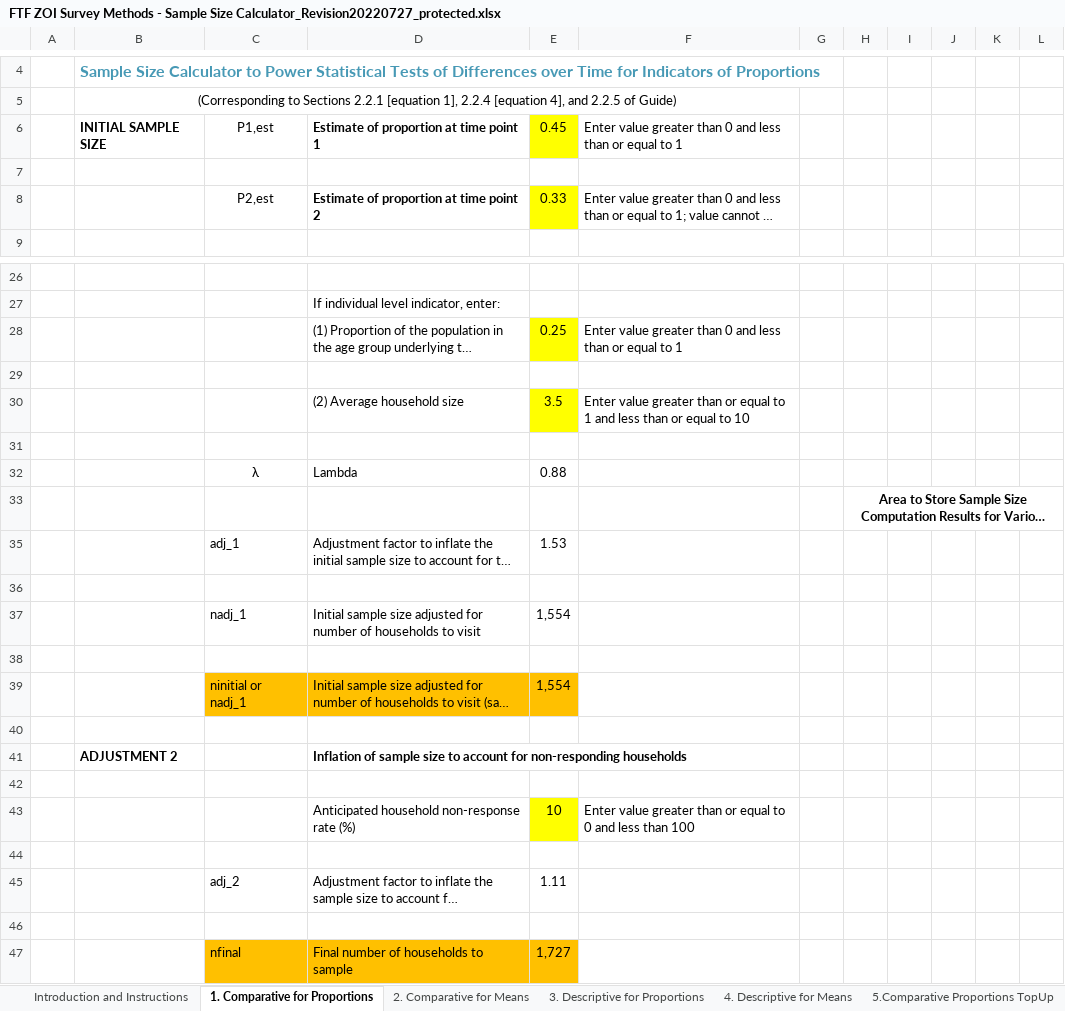
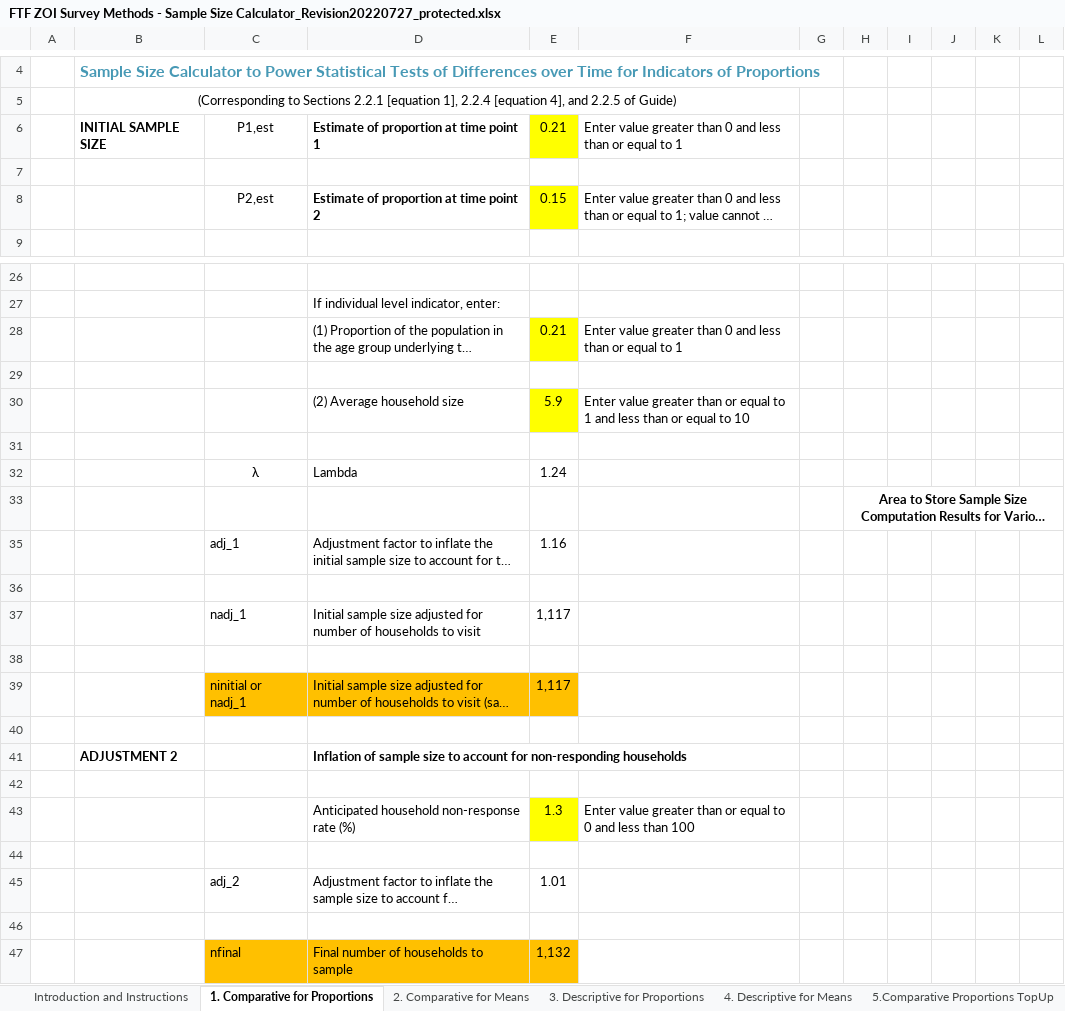
Before and after one commit to FTF-Survey-Methods-Toolkit/Feed-the-Future-Survey-Methods-Toolkit-Midline, an Excel workbook: 2.01 Sampling Guide and Sample Size Calculator/FTF ZOI Survey Methods - Sample Size Calculator_Revision20220727_protected.xlsx, sheet 1. Comparative for Proportions, drawn as a sheet; only a part is shown, gaps mark what is left out; long unchanged cells end in …; values as stored, in another font and other column widths than the file's, no borders; charts and pictures and conditional formats not drawn; the diff covers the shown part only; the diff names each change by its address in the sheet, - before the commit and + after, or states it on an @@ line.

```diff
--- a/2.01 Sampling Guide and Sample Size Calculator/FTF ZOI Survey Methods - Sample Size Calculator_Revision20220727_protected.xlsx (sheet 1. Comparative for Proportions)
+++ b/2.01 Sampling Guide and Sample Size Calculator/FTF ZOI Survey Methods - Sample Size Calculator_Revision20220727_protected.xlsx (sheet 1. Comparative for Proportions)
-E6: 0.45
+E6: 0.21
-E8: 0.33
+E8: 0.15
-E28: 0.25
+E28: 0.21
-E30: 3.5
+E30: 5.9
-E32: 0.88
+E32: 1.24
-E35: 1.53
+E35: 1.16
-E37: 1,554
+E37: 1,117
-E39: 1,554
+E39: 1,117
-E43: 10
+E43: 1.3
-E45: 1.11
+E45: 1.01
-E47: 1,727
+E47: 1,132
```
Also changed, not shown: 2 edited cells elsewhere in this sheet, sheet 2. Comparative for Means, sheet 4. Descriptive for Means, sheet 3. Descriptive for Proportions, sheet 5.Comparative Proportions TopUp, formulas that keep their value, hidden cells, charts or pictures, 1 other file.
